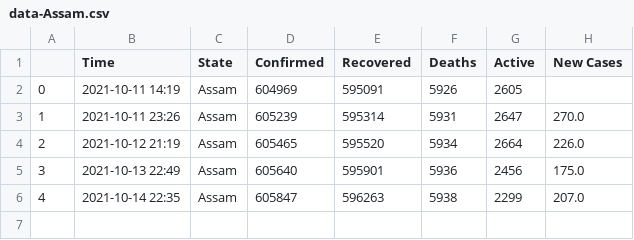
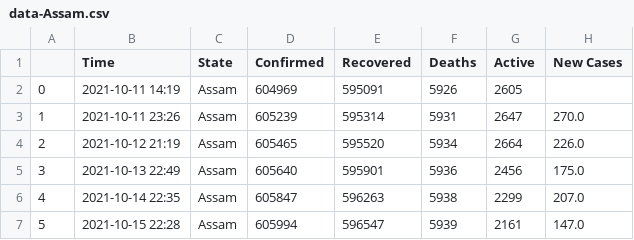
Before and after one commit to dakkshesh07/Covid19_India_Data, a CSV file: Assam/data-Assam.csv, drawn as a sheet.

```diff
--- a/Assam/data-Assam.csv
+++ b/Assam/data-Assam.csv
@@ -6 +6,2 @@
 4,2021-10-14 22:35,Assam,605847,596263,5938,2299,207.0
+5,2021-10-15 22:28,Assam,605994,596547,5939,2161,147.0
```
Also changed, not shown: Arunachal Pradesh/data-Arunachal Pradesh.csv, Chhattisgarh/data-Chhattisgarh.csv, 5 other files.
